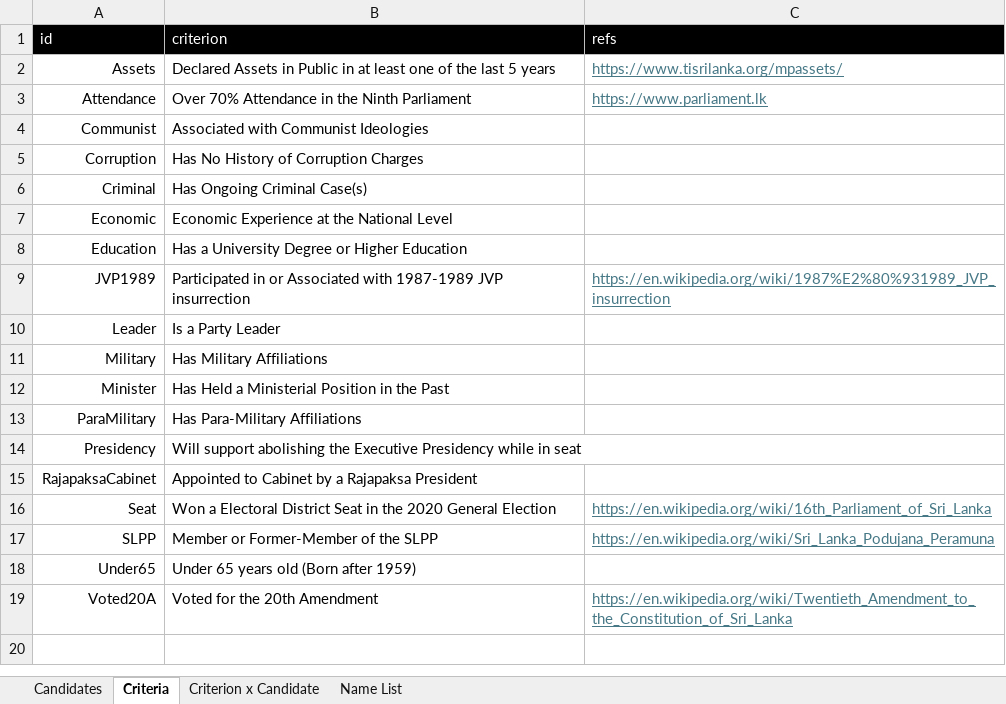
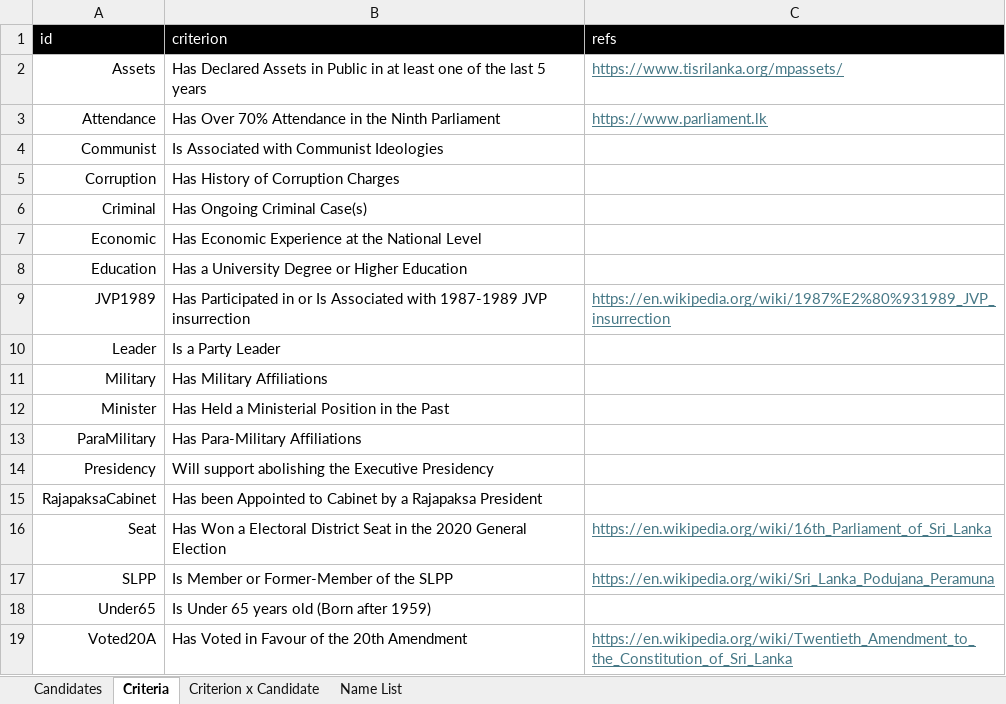
Before and after one commit to nuuuwan/candidates, an Excel workbook: data/Candidates.xlsx, sheet Criteria, drawn as a sheet; values as stored, in another font and other column widths than the file's, no borders; conditional formats and table styles not drawn; the diff names each change by its address in the sheet, - before the commit and + after, or states it on an @@ line.

```diff
--- a/data/Candidates.xlsx (sheet Criteria)
+++ b/data/Candidates.xlsx (sheet Criteria)
-B2 (criterion): Declared Assets…
+B2 (criterion): Has Declared Assets…
-B3 (criterion): Over 70% Attendance in the Ninth Parliament
+B3 (criterion): Has Over 70% Attendance in the Ninth Parliament
-B4 (criterion): Associated with Communist Ideologies
+B4 (criterion): Is Associated with Communist Ideologies
-B5 (criterion): Has No History of Corruption Charges
+B5 (criterion): Has History of Corruption Charges
-B7 (criterion): Economic Experience at the National Level
+B7 (criterion): Has Economic Experience at the National Level
-B9 (criterion): Participated in or Associated with…
+B9 (criterion): Has Participated in or Is Associated with…
-B14 (criterion): …Executive Presidency while in seat
+B14 (criterion): …Executive Presidency
-B15 (criterion): Appointed to…
+B15 (criterion): Has been Appointed to…
-B16 (criterion): Won a…
+B16 (criterion): Has Won a…
-B17 (criterion): Member or Former-Member of the SLPP
+B17 (criterion): Is Member or Former-Member of the SLPP
-B18 (criterion): Under 65 years old (Born after 1959)
+B18 (criterion): Is Under 65 years old (Born after 1959)
-B19 (criterion): Voted for the 20th Amendment
+B19 (criterion): Has Voted in Favour of the 20th Amendment
```
Also changed, not shown: sheet Criterion x Candidate, formulas that keep their value, 5 other files.
